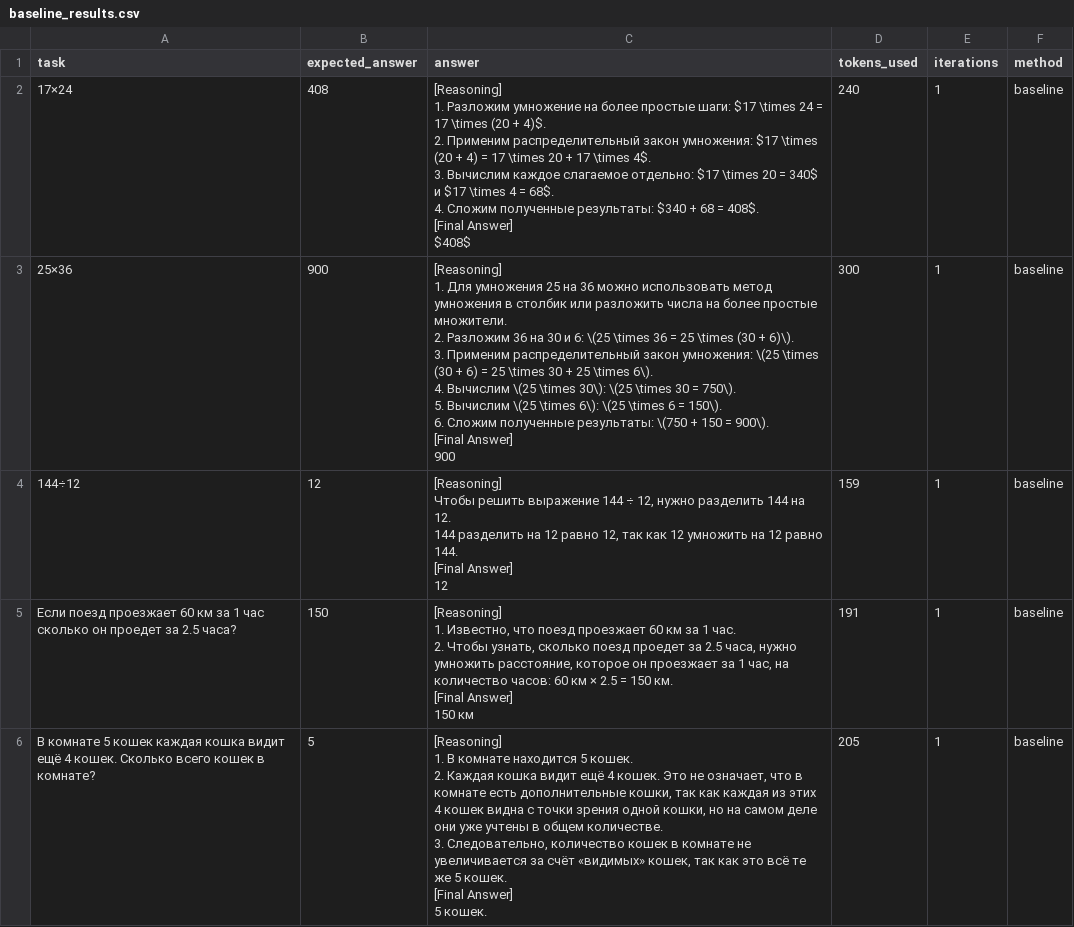
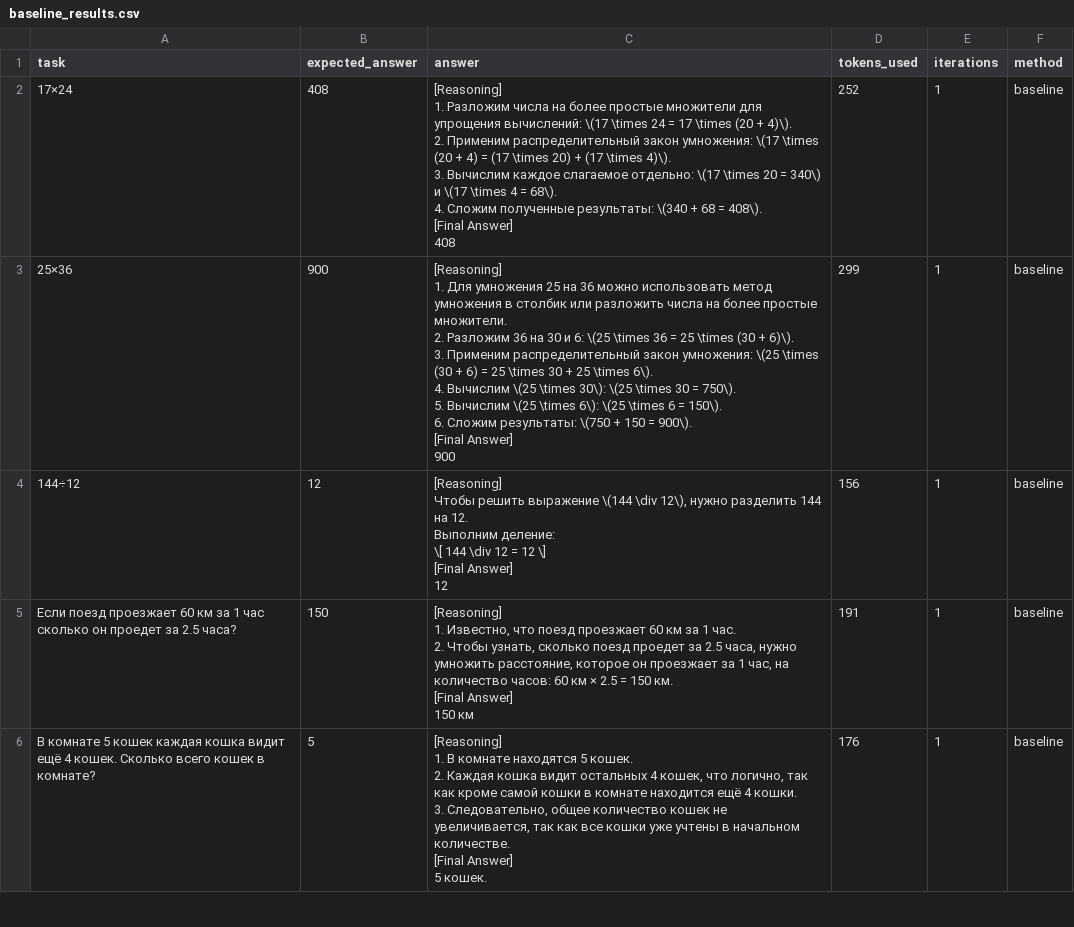
Before and after one commit to ValKuzm/Agent, a CSV file: data/baseline_results.csv, drawn as a sheet; only a part is shown; the diff covers the shown part only.

```diff
--- a/data/baseline_results.csv
+++ b/data/baseline_results.csv
@@ -1,26 +1,28 @@
 task,expected_answer,answer,tokens_used,iterations,method
-17×24,408,"[Reasoning]
-1. Разложим умножение на более простые шаги: $17 \times 24 = 17 \times (20 + 4)$.
-2. Применим распределительный закон умножения: $17 \times (20 + 4) = 17 \times 20 + 17 \times 4$.
-3. Вычислим каждое слагаемое отдельно: $17 \times 20 = 340$ и $17 \times 4 = 68$.
-4. Сложим полученные результаты: $340 + 68 = 408$.
-
-[Final Answer]
-$408$",240,1,baseline
-25×36,900,"[Reasoning]
-1. Для умножения 25 на 36 можно использовать метод умножения в столбик или разложить числа на более простые множители.
-2. Разложим 36 на 30 и 6: \(25 \times 36 = 25 \times (30 + 6)\).
-3. Применим распределительный закон умножения: \(25 \times (30 + 6) = 25 \times 30 + 25 \times 6\).
-4. Вычислим \(25 \times 30\): \(25 \times 30 = 750\).
-5. Вычислим \(25 \times 6\): \(25 \times 6 = 150\).
-6. Сложим полученные результаты: \(750 + 150 = 900\).
-
-[Final Answer]
-900",300,1,baseline
-144÷12,12,"[Reasoning]
-Чтобы решить выражение 144 ÷ 12, нужно разделить 144 на 12.
-144 разделить на 12 равно 12, так как 12 умножить на 12 равно 144.
-
-[Final Answer]
-12",159,1,baseline
+17×24,408,"[Reasoning]
+1. Разложим числа на более простые множители для упрощения вычислений: \(17 \times 24 = 17 \times (20 + 4)\).
+2. Применим распределительный закон умножения: \(17 \times (20 + 4) = (17 \times 20) + (17 \times 4)\).
+3. Вычислим каждое слагаемое отдельно: \(17 \times 20 = 340\) и \(17 \times 4 = 68\).
+4. Сложим полученные результаты: \(340 + 68 = 408\).
+
+[Final Answer]
+408",252,1,baseline
+25×36,900,"[Reasoning]
+1. Для умножения 25 на 36 можно использовать метод умножения в столбик или разложить числа на более простые множители.
+2. Разложим 36 на 30 и 6: \(25 \times 36 = 25 \times (30 + 6)\).
+3. Применим распределительный закон умножения: \(25 \times (30 + 6) = 25 \times 30 + 25 \times 6\).
+4. Вычислим \(25 \times 30\): \(25 \times 30 = 750\).
+5. Вычислим \(25 \times 6\): \(25 \times 6 = 150\).
+6. Сложим результаты: \(750 + 150 = 900\).
+
+[Final Answer]
+900",299,1,baseline
+144÷12,12,"[Reasoning]
+Чтобы решить выражение \(144 \div 12\), нужно разделить 144 на 12.
+
+Выполним деление:
+\[ 144 \div 12 = 12 \]
+
+[Final Answer]
+12",156,1,baseline
 Если поезд проезжает 60 км за 1 час сколько он проедет за 2.5 часа?,150,"[Reasoning]
@@ -31,8 +33,8 @@ $408$",240,1,baseline
 150 км",191,1,baseline
-В комнате 5 кошек каждая кошка видит ещё 4 кошек. Сколько всего кошек в комнате?,5,"[Reasoning]
-1. В комнате находится 5 кошек.
-2. Каждая кошка видит ещё 4 кошек. Это не означает, что в комнате есть дополнительные кошки, так как каждая из этих 4 кошек видна с точки зрения одной кошки, но на самом деле они уже учтены в общем количестве.
-3. Следовательно, количество кошек в комнате не увеличивается за счёт «видимых» кошек, так как это всё те же 5 кошек.
-
-[Final Answer]
-5 кошек.",205,1,baseline
+В комнате 5 кошек каждая кошка видит ещё 4 кошек. Сколько всего кошек в комнате?,5,"[Reasoning]
+1. В комнате находятся 5 кошек.
+2. Каждая кошка видит остальных 4 кошек, что логично, так как кроме самой кошки в комнате находится ещё 4 кошки.
+3. Следовательно, общее количество кошек не увеличивается, так как все кошки уже учтены в начальном количестве.
+
+[Final Answer]
+5 кошек.",176,1,baseline
```
Also changed, not shown: 41 edited cells elsewhere in this file, data/results.csv, data/selfref_results.csv, 1 other file.
